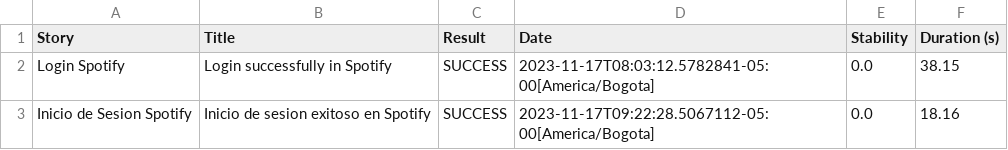
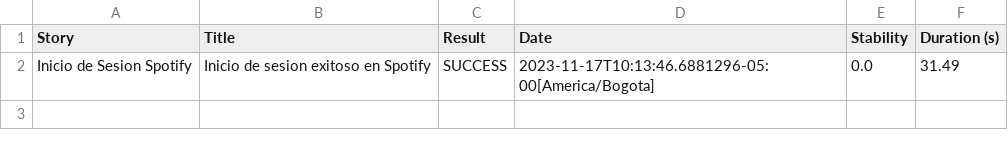
Before and after one commit to GestionConocimientoSQA/SemilleroNoviembre, a CSV file: target/site/serenity/01f5288b80adbd3af52a8ed68a4a616d3164f750229f80da1ef344382d948835.csv, drawn as a sheet.

```diff
--- a/target/site/serenity/01f5288b80adbd3af52a8ed68a4a616d3164f750229f80da1ef344382d948835.csv
+++ b/target/site/serenity/01f5288b80adbd3af52a8ed68a4a616d3164f750229f80da1ef344382d948835.csv
@@ -1,3 +1,2 @@
 "Story","Title","Result","Date","Stability","Duration (s)"
-"Login Spotify","Login successfully in Spotify","SUCCESS","2023-11-17T08:03:12.5782841-05:00[America/Bogota]","0.0","38.15"
-"Inicio de Sesion Spotify","Inicio de sesion exitoso en Spotify","SUCCESS","2023-11-17T09:22:28.5067112-05:00[America/Bogota]","0.0","18.16"
+"Inicio de Sesion Spotify","Inicio de sesion exitoso en Spotify","SUCCESS","2023-11-17T10:13:46.6881296-05:00[America/Bogota]","0.0","31.49"
```
Also changed, not shown: target/site/serenity/results.csv, 36 other files.
